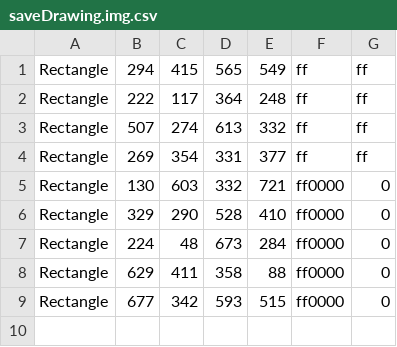
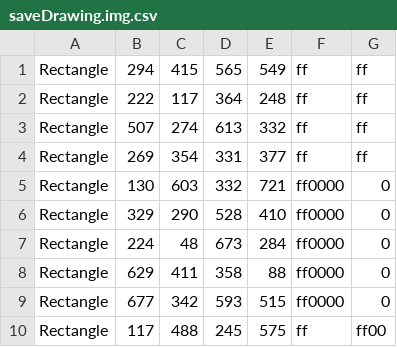
Before and after one commit to dagmike/DrawingAssignment, a CSV file: DrawingAssignment/saveDrawing.img.csv, drawn as a sheet; the diff names each change by its address in the sheet, - before the commit and + after, or states it on an @@ line.

```diff
--- a/DrawingAssignment/saveDrawing.img.csv
+++ b/DrawingAssignment/saveDrawing.img.csv
+row 10: Rectangle | 117 | 488 | 245 | 575 | ff | ff00
```
Also changed, not shown: 7 other files.
